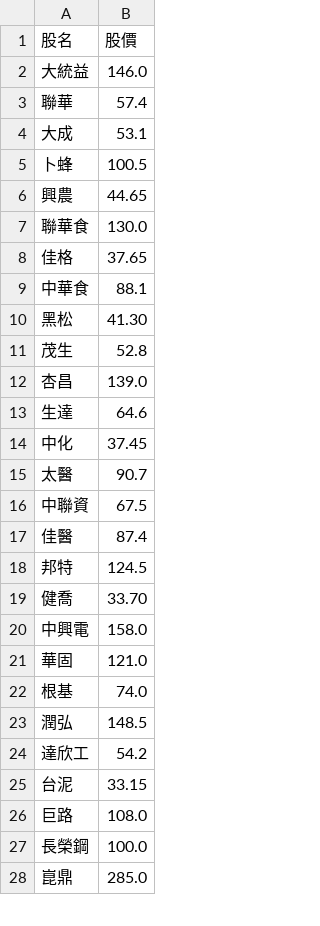
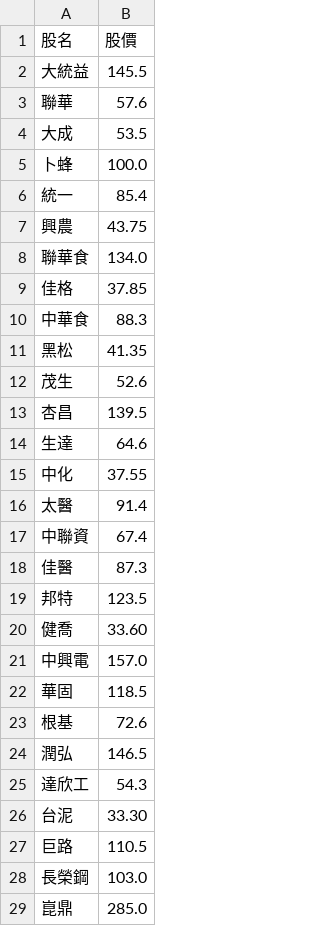
Before and after one commit to biung-od/18, a CSV file: final.csv, drawn as a sheet; only a part is shown; the diff covers the shown part only.

```diff
--- a/final.csv
+++ b/final.csv
@@ -1,28 +1,29 @@
 股名,股價
-大統益,146.0
-聯華,57.4
-大成,53.1
-卜蜂,100.5
-興農,44.65
-聯華食,130.0
-佳格,37.65
-中華食,88.1
-黑松,41.30
-茂生,52.8
-杏昌,139.0
+大統益,145.5
+聯華,57.6
+大成,53.5
+卜蜂,100.0
+統一,85.4
+興農,43.75
+聯華食,134.0
+佳格,37.85
+中華食,88.3
+黑松,41.35
+茂生,52.6
+杏昌,139.5
 生達,64.6
-中化,37.45
-太醫,90.7
-中聯資,67.5
-佳醫,87.4
-邦特,124.5
-健喬,33.70
-中興電,158.0
-華固,121.0
-根基,74.0
-潤弘,148.5
-達欣工,54.2
-台泥,33.15
-巨路,108.0
-長榮鋼,100.0
+中化,37.55
+太醫,91.4
+中聯資,67.4
+佳醫,87.3
+邦特,123.5
+健喬,33.60
+中興電,157.0
+華固,118.5
+根基,72.6
+潤弘,146.5
+達欣工,54.3
+台泥,33.30
+巨路,110.5
+長榮鋼,103.0
 崑鼎,285.0
```
Also changed, not shown: 58 edited cells elsewhere in this file, pandyfinal.csv, 2 other files.
